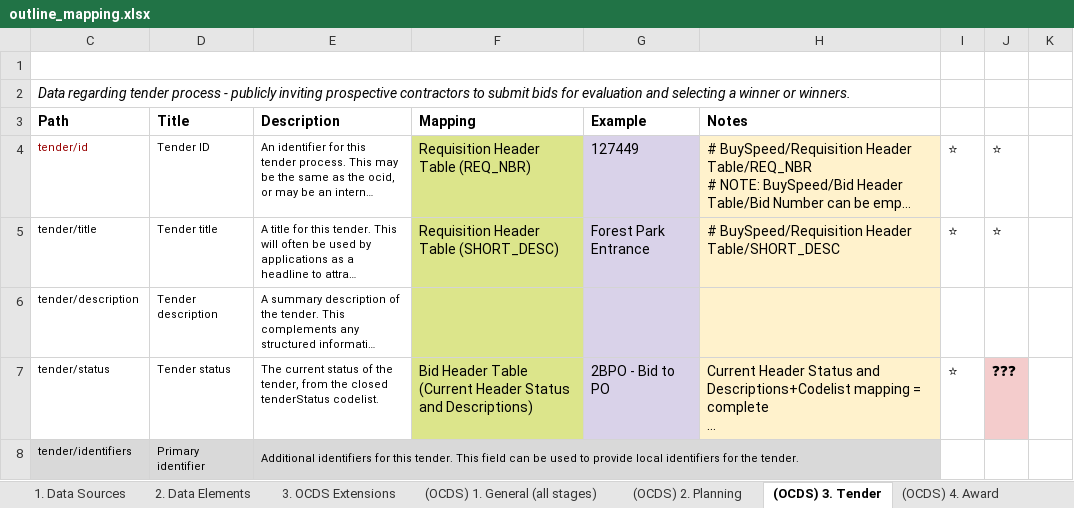
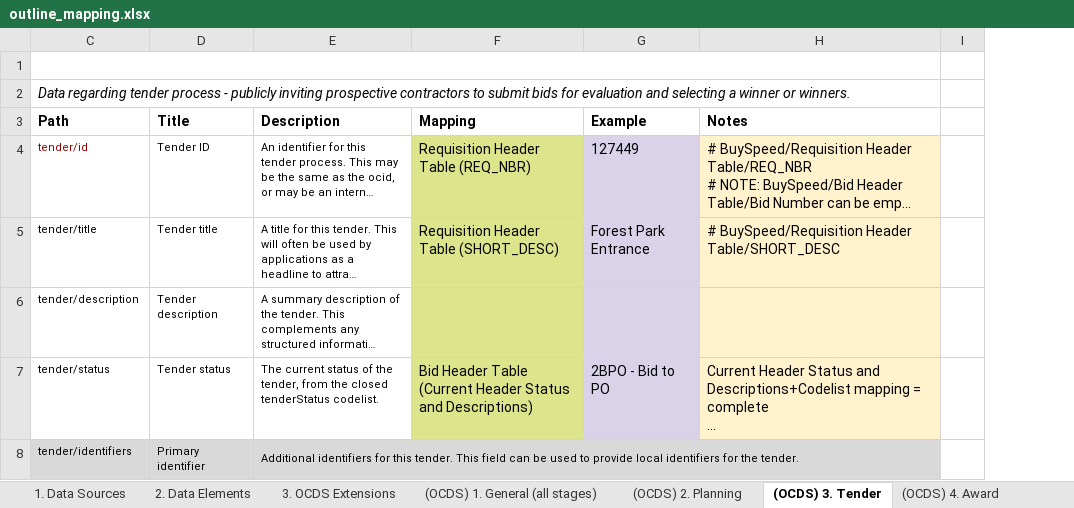
Before and after one commit to open-contracting/nightingale, an Excel workbook: outline_mapping.xlsx, sheet (OCDS) 3. Tender, drawn as a sheet; only a part is shown; long unchanged cells end in …; values as stored, in another font and other column widths than the file's, no borders; charts and pictures not drawn; the diff covers the shown part only; the diff names each change by its address in the sheet, - before the commit and + after, or states it on an @@ line.

```diff
--- a/outline_mapping.xlsx (sheet (OCDS) 3. Tender)
+++ b/outline_mapping.xlsx (sheet (OCDS) 3. Tender)
-column J, rows 4-7: ⭐ | ⭐ |  | ❓❓❓
-column K, empty
-I4:I5: ⭐
+I4:I5: (empty)
-I7: ⭐
+I7: (empty)
```
Also changed, not shown: 26 edited cells and cell formats elsewhere in this sheet, sheet 2. Data Elements, sheet (OCDS) 1. General (all stages), sheet (OCDS) 5. Contract, sheet (OCDS) 6. Implementation, sheet (OCDS) 4. Award, sheet 3. OCDS Extensions, formulas that keep their value, hidden cells, direct_mapping.xlsx, limited_mapping.xlsx, 7 other files.
